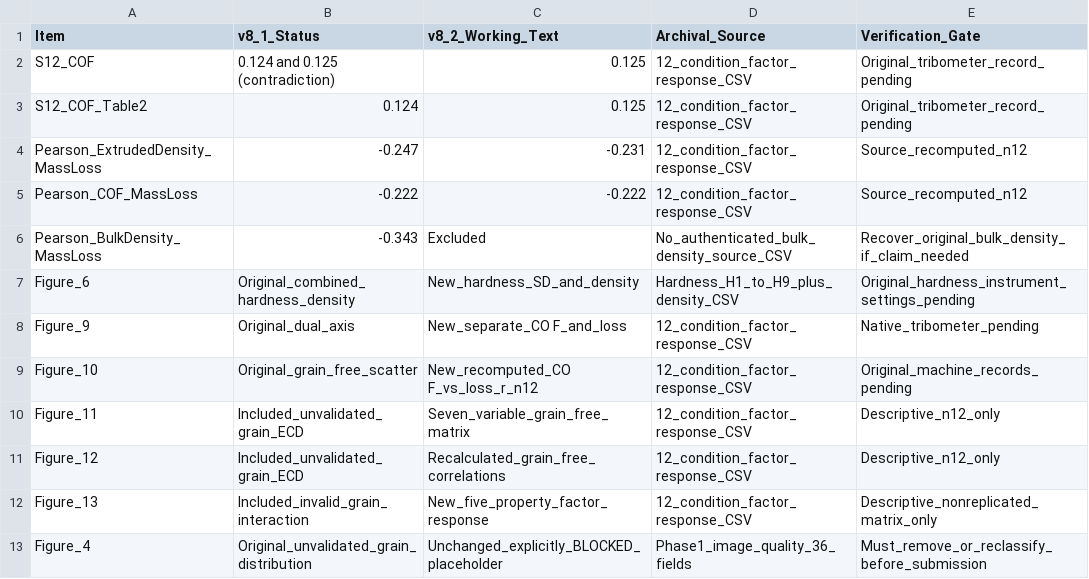
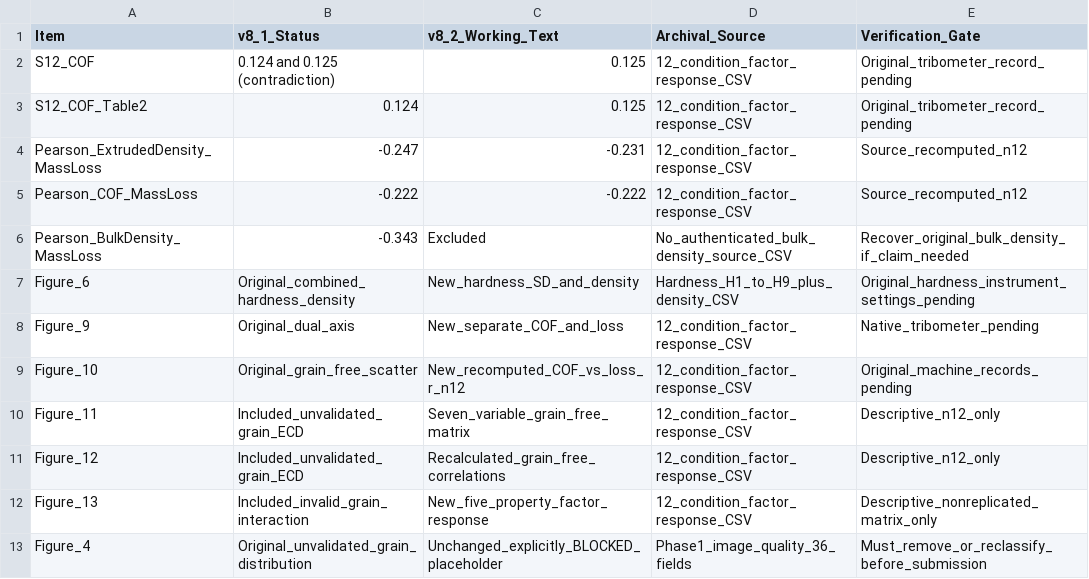
Before and after one commit to sreearravind/Al_Graphene_workMicrostructure, a CSV file: Phase2_Task4_v82_Property_Figure_Integration/numerical_and_figure_gate.csv, drawn as a sheet.

Commit message:
Normalize property abbreviations in v8.2 reviewer audit tracker

```diff
--- a/Phase2_Task4_v82_Property_Figure_Integration/numerical_and_figure_gate.csv
+++ b/Phase2_Task4_v82_Property_Figure_Integration/numerical_and_figure_gate.csv
@@ -7,4 +7,4 @@ Pearson_BulkDensity_MassLoss,-0.343,Excluded,No_authenticated_bulk_density_sourc
 Figure_6,Original_combined_hardness_density,New_hardness_SD_and_density,Hardness_H1_to_H9_plus_density_CSV,Original_hardness_instrument_settings_pending
-Figure_9,Original_dual_axis,New_separate_CO F_and_loss,12_condition_factor_response_CSV,Native_tribometer_pending
-Figure_10,Original_grain_free_scatter,New_recomputed_CO F_vs_loss_r_n12,12_condition_factor_response_CSV,Original_machine_records_pending
+Figure_9,Original_dual_axis,New_separate_COF_and_loss,12_condition_factor_response_CSV,Native_tribometer_pending
+Figure_10,Original_grain_free_scatter,New_recomputed_COF_vs_loss_r_n12,12_condition_factor_response_CSV,Original_machine_records_pending
 Figure_11,Included_unvalidated_grain_ECD,Seven_variable_grain_free_matrix,12_condition_factor_response_CSV,Descriptive_n12_only
```
